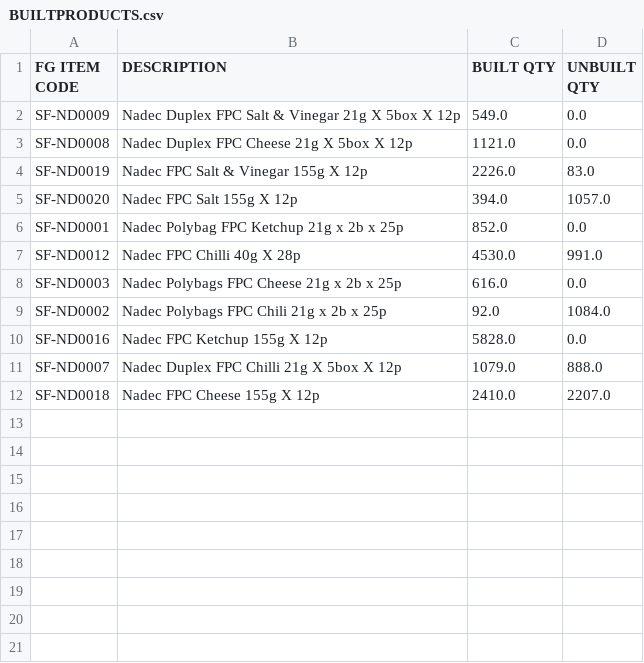
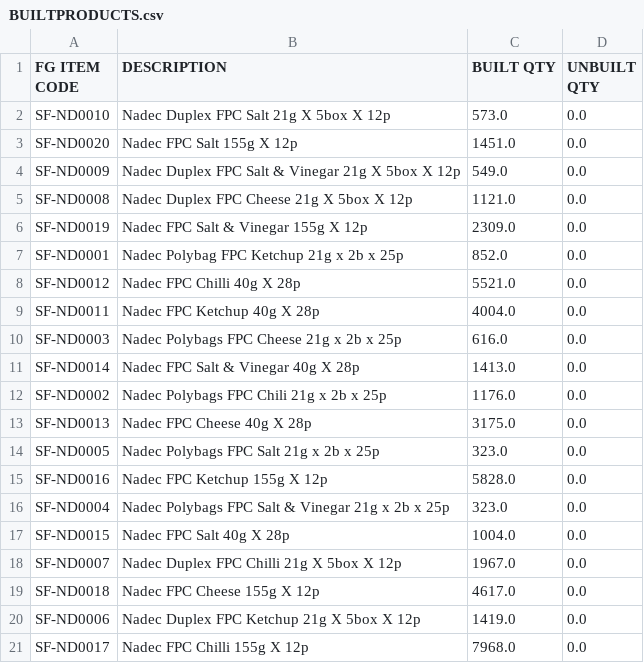
Before and after one commit to MUHAMMADSFI/SFIINVENTORYMANAGER, a CSV file: output/BUILTPRODUCTS.csv, drawn as a sheet.

```diff
--- a/output/BUILTPRODUCTS.csv
+++ b/output/BUILTPRODUCTS.csv
@@ -1,12 +1,21 @@
 FG ITEM CODE,DESCRIPTION,BUILT QTY,UNBUILT QTY
+SF-ND0010,Nadec Duplex FPC Salt 21g X 5box X 12p,573.0,0.0
+SF-ND0020,Nadec FPC Salt 155g X 12p,1451.0,0.0
 SF-ND0009,Nadec Duplex FPC Salt & Vinegar 21g X 5box X 12p,549.0,0.0
 SF-ND0008,Nadec Duplex FPC Cheese 21g X 5box X 12p,1121.0,0.0
-SF-ND0019,Nadec FPC Salt & Vinegar 155g X 12p,2226.0,83.0
-SF-ND0020,Nadec FPC Salt 155g X 12p,394.0,1057.0
+SF-ND0019,Nadec FPC Salt & Vinegar 155g X 12p,2309.0,0.0
 SF-ND0001,Nadec Polybag FPC Ketchup 21g x 2b x 25p,852.0,0.0
-SF-ND0012,Nadec FPC Chilli 40g X 28p,4530.0,991.0
+SF-ND0012,Nadec FPC Chilli 40g X 28p,5521.0,0.0
+SF-ND0011,Nadec FPC Ketchup 40g X 28p,4004.0,0.0
 SF-ND0003,Nadec Polybags FPC Cheese 21g x 2b x 25p,616.0,0.0
-SF-ND0002,Nadec Polybags FPC Chili 21g x 2b x 25p,92.0,1084.0
+SF-ND0014,Nadec FPC Salt & Vinegar 40g X 28p,1413.0,0.0
+SF-ND0002,Nadec Polybags FPC Chili 21g x 2b x 25p,1176.0,0.0
+SF-ND0013,Nadec FPC Cheese 40g X 28p,3175.0,0.0
+SF-ND0005,Nadec Polybags FPC Salt 21g x 2b x 25p,323.0,0.0
 SF-ND0016,Nadec FPC Ketchup 155g X 12p,5828.0,0.0
-SF-ND0007,Nadec Duplex FPC Chilli 21g X 5box X 12p,1079.0,888.0
-SF-ND0018,Nadec FPC Cheese 155g X 12p,2410.0,2207.0
+SF-ND0004,Nadec Polybags FPC Salt & Vinegar 21g x 2b x 25p,323.0,0.0
+SF-ND0015,Nadec FPC Salt 40g X 28p,1004.0,0.0
+SF-ND0007,Nadec Duplex FPC Chilli 21g X 5box X 12p,1967.0,0.0
+SF-ND0018,Nadec FPC Cheese 155g X 12p,4617.0,0.0
+SF-ND0006,Nadec Duplex FPC Ketchup 21g X 5box X 12p,1419.0,0.0
+SF-ND0017,Nadec FPC Chilli 155g X 12p,7968.0,0.0
```
Also changed, not shown: output/Can Be Made.csv, output/FINALINVENTORY.csv, 17 other files.
